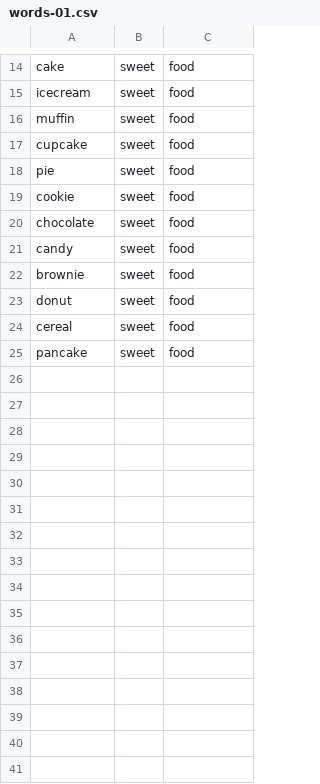
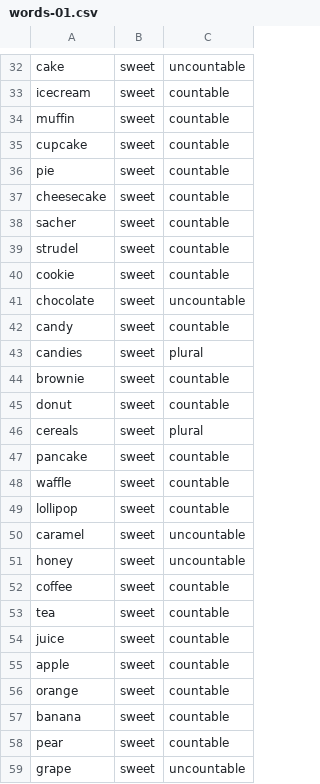
Before and after one commit to micheledusi/SupervisedBiasDetection, a CSV file: data/properties/food/words-01.csv, drawn as a sheet; only a part is shown, gaps mark what is left out; addresses are those after the commit; the diff covers the shown part only; the diff names each change by its address in the sheet, - before the commit and + after, or states it on an @@ line.

```diff
--- a/data/properties/food/words-01.csv
+++ b/data/properties/food/words-01.csv
-C32: food
+C32: uncountable
-C33:C36: food
+C33:C36: countable
+row 37: cheesecake | sweet | countable
+row 38: sacher | sweet | countable
+row 39: strudel | sweet | countable
-C40: food
+C40: countable
-C41: food
+C41: uncountable
-C42: food
+C42: countable
+row 43: candies | sweet | plural
-C44:C45: food
+C44:C45: countable
-A46: cereal
+A46: cereals
-C46: food
+C46: plural
-C47: food
+C47: countable
+row 48: waffle | sweet | countable
+row 49: lollipop | sweet | countable
+row 50: caramel | sweet | uncountable
+row 51: honey | sweet | uncountable
+row 52: coffee | sweet | countable
+row 53: tea | sweet | countable
+row 54: juice | sweet | countable
+row 55: apple | sweet | countable
+row 56: orange | sweet | countable
+row 57: banana | sweet | countable
+row 58: pear | sweet | countable
+row 59: grape | sweet | uncountable
```
Also changed, not shown: 21 added rows and 12 edited cells elsewhere in this file, data/properties/criminality/templates-01.csv, data/properties/profession/words-03.csv, 5 other files.
